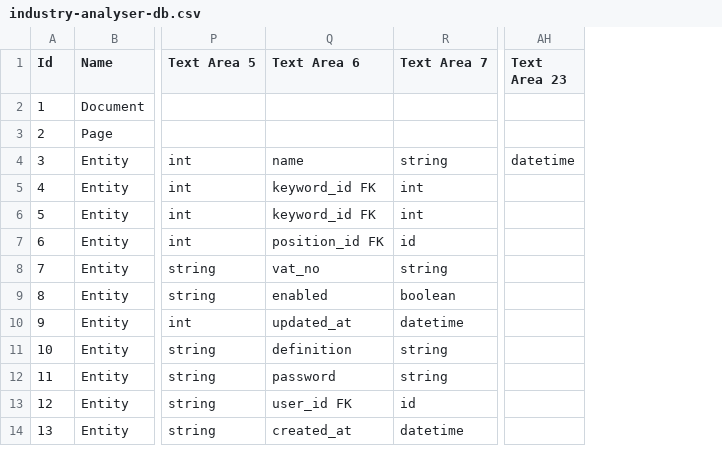
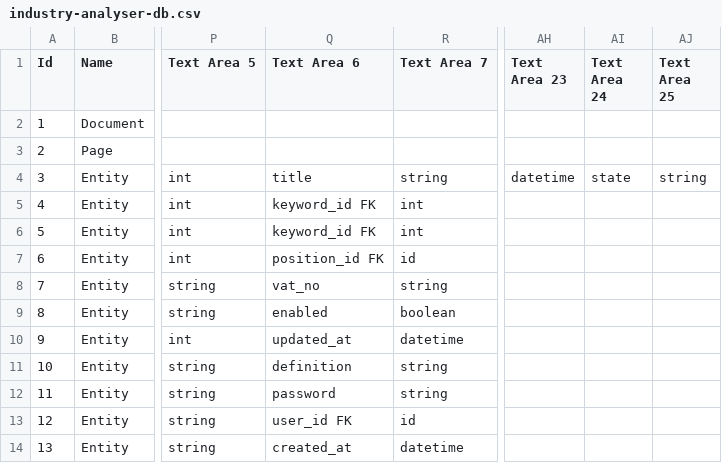
Before and after one commit to Ted-Rose/industry-analyser, a CSV file: vision/industry-analyser-db.csv, drawn as a sheet; only a part is shown, gaps mark what is left out; the diff names each change by its address in the sheet, - before the commit and + after, or states it on an @@ line.

```diff
--- a/vision/industry-analyser-db.csv
+++ b/vision/industry-analyser-db.csv
+column AI (Text Area 24), row 4: state
+column AJ (Text Area 25), row 4: string
-Q4 (Text Area 6): name
+Q4 (Text Area 6): title
```
Also changed, not shown: 1 other file.
